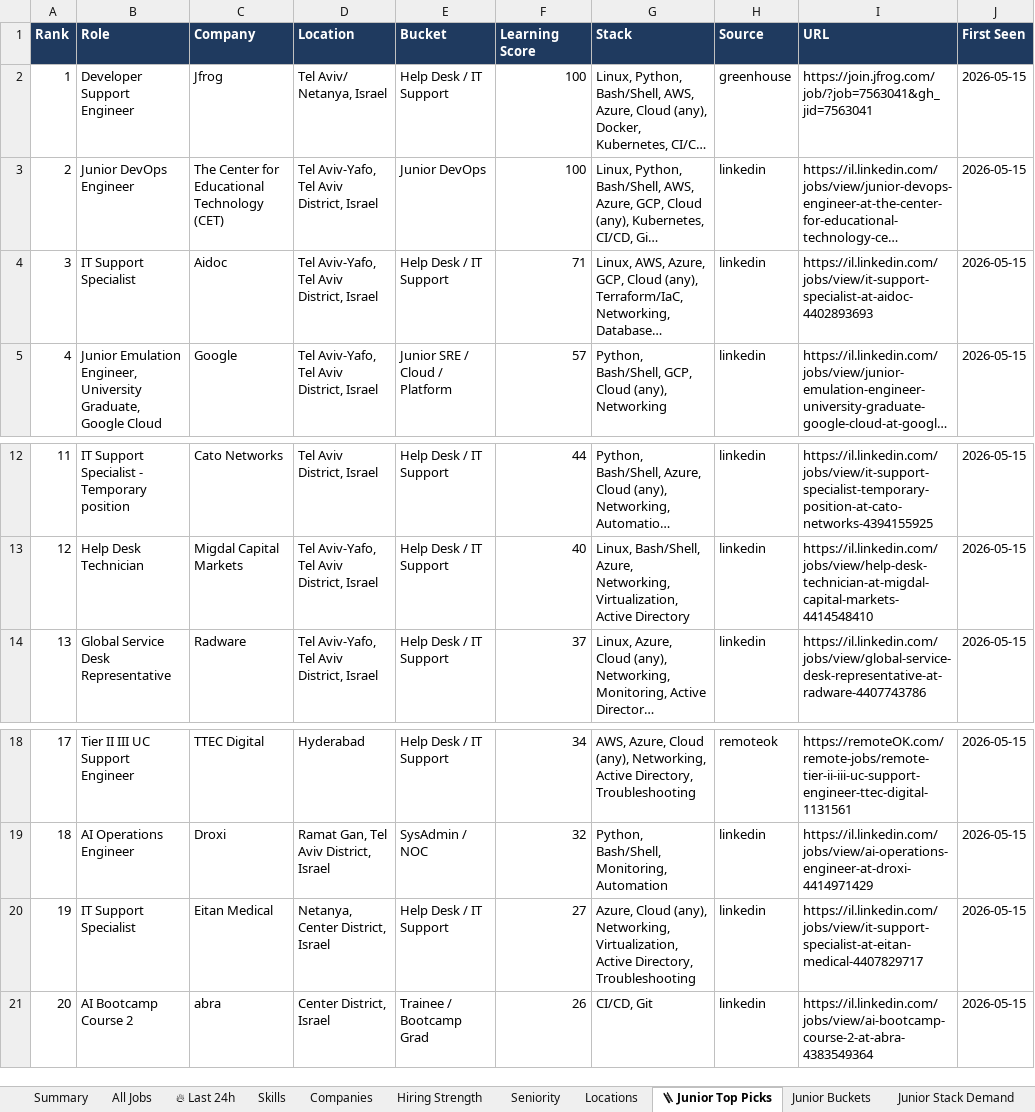
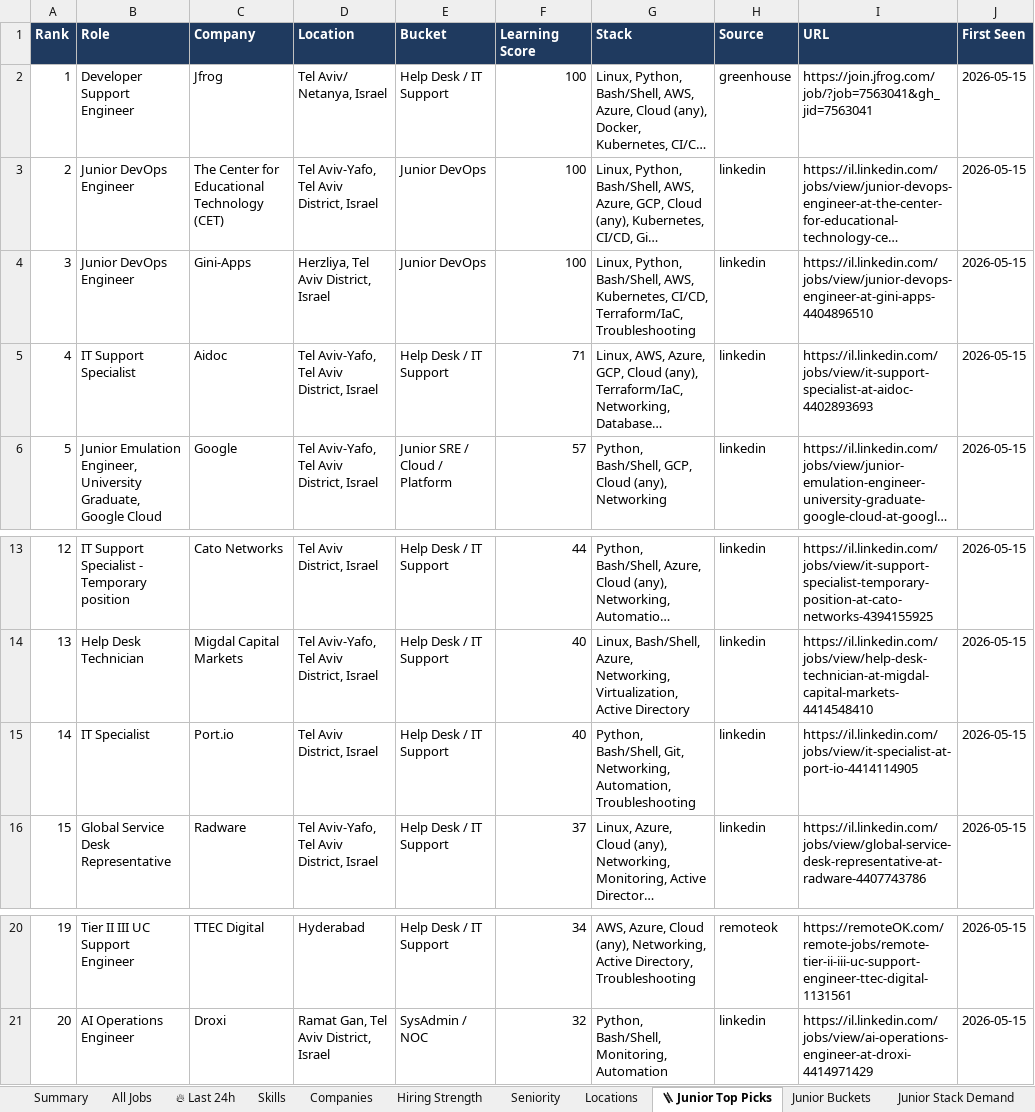
Before and after one commit to OrelBello/devops-market-data, an Excel workbook: reports/devops-jobs-israel-2026-W21.xlsx, sheet 🪜 Junior Top Picks, drawn as a sheet; only a part is shown, gaps mark what is left out; long unchanged cells end in …; values as stored, in another font and other column widths than the file's, no borders; removed rows and columns are numbered as before the commit, all else as after; the diff names each change by its address in the sheet, - before the commit and + after, or states it on an @@ line.

```diff
--- a/reports/devops-jobs-israel-2026-W21.xlsx (sheet 🪜 Junior Top Picks)
+++ b/reports/devops-jobs-israel-2026-W21.xlsx (sheet 🪜 Junior Top Picks)
+row 4: 3 | Junior DevOps Engineer | Gini-Apps | Herzliya, Tel Aviv District, Israel | Junior DevOps | 100 | Linux, Python, Bash/Shell, AWS, Kubernetes, CI/CD, Terraform/IaC, Troubleshooting | linkedin | https://il.linkedin.com/jobs/view/junior-devops-engineer-at-gini-apps-4404896510 | 2026-05-15
@@ column A (Rank) renumbered between rows 5 and 21 @@
+row 15: 14 | IT Specialist | Port.io | Tel Aviv District, Israel | Help Desk / IT Support | 40 | Python, Bash/Shell, Git, Networking, Automation, Troubleshooting | linkedin | https://il.linkedin.com/jobs/view/it-specialist-at-port-io-4414114905 | 2026-05-15
-row 20: 19 | IT Support Specialist | Eitan Medical | Netanya, Center District, Israel | Help Desk / IT Support | 27 | Azure, Cloud (any), Networking, Virtualization, Active Directory, Troubleshooting | linkedin | https://il.linkedin.com/jobs/view/it-support-specialist-at-eitan-medical-4407829717 | 2026-05-15
-row 21: 20 | AI Bootcamp Course 2 | abra | Center District, Israel | Trainee / Bootcamp Grad | 26 | CI/CD, Git | linkedin | https://il.linkedin.com/jobs/view/ai-bootcamp-course-2-at-abra-4383549364 | 2026-05-15
```
Also changed, not shown: sheet All Jobs, sheet Junior Stack Demand, sheet 🔥 Last 24h, sheet Skills, sheet Diagnostics, sheet Locations, 5 more sheets, 10 other files.
